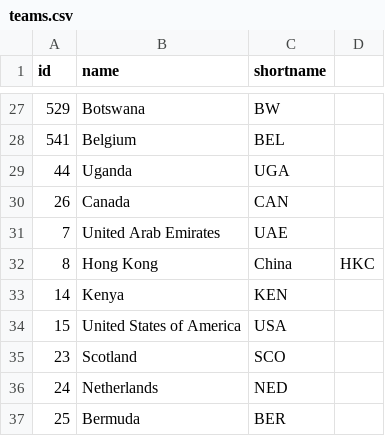
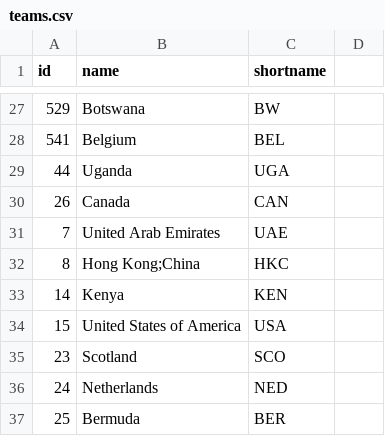
Before and after one commit to peterbarraud/the-cricket-test, a CSV file: data/teams.csv, drawn as a sheet; only a part is shown, gaps mark what is left out.

Commit message:
we don't support CSV with any other separater. This had Hong Kong, China as a field value for name. So, we changed the name to Hong Kong; China - comma to semi-colon

```diff
--- a/data/teams.csv
+++ b/data/teams.csv
@@ -31,3 +31,3 @@ id,name,shortname
 7,United Arab Emirates,UAE
-8,Hong Kong, China,HKC
+8,Hong Kong;China,HKC
 14,Kenya,KEN
```
